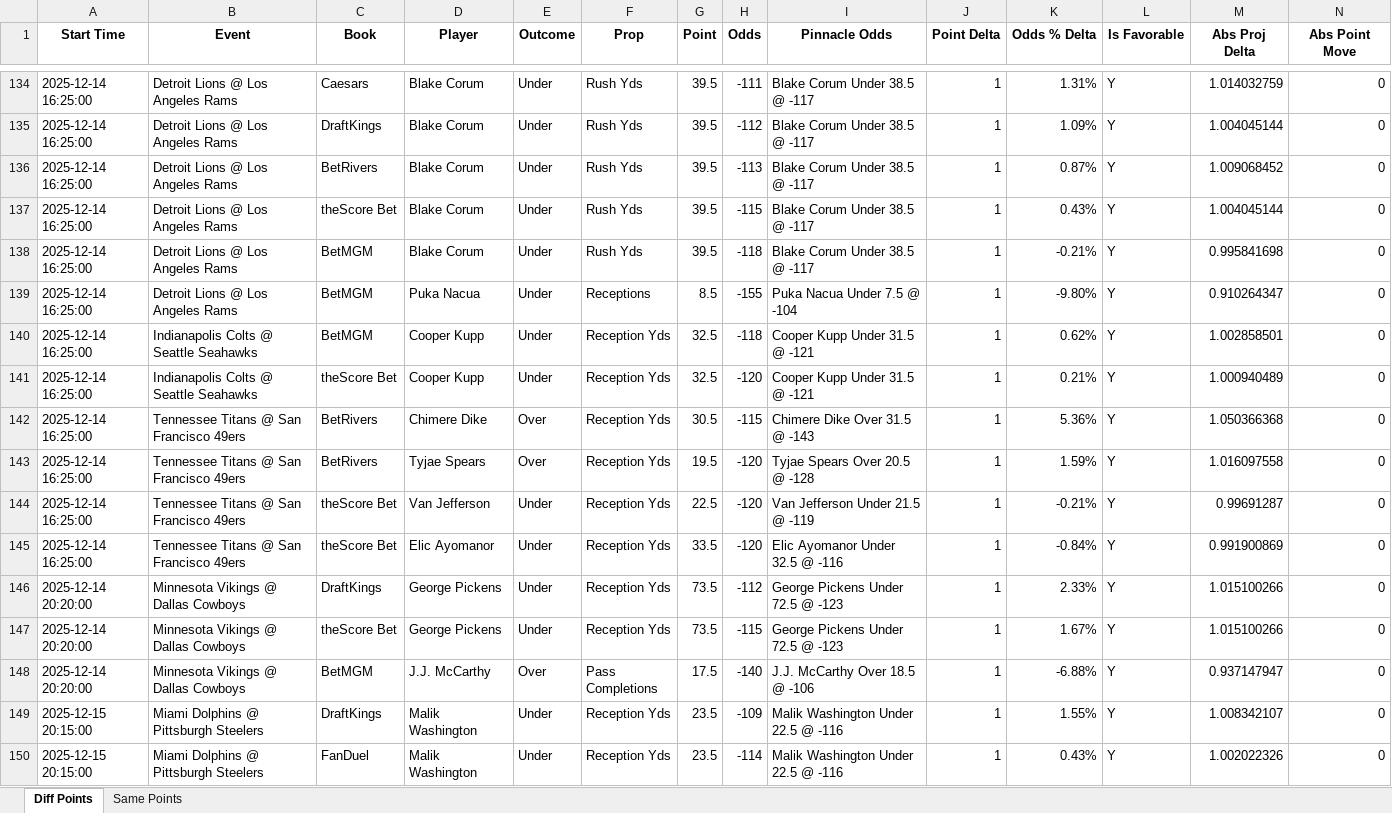
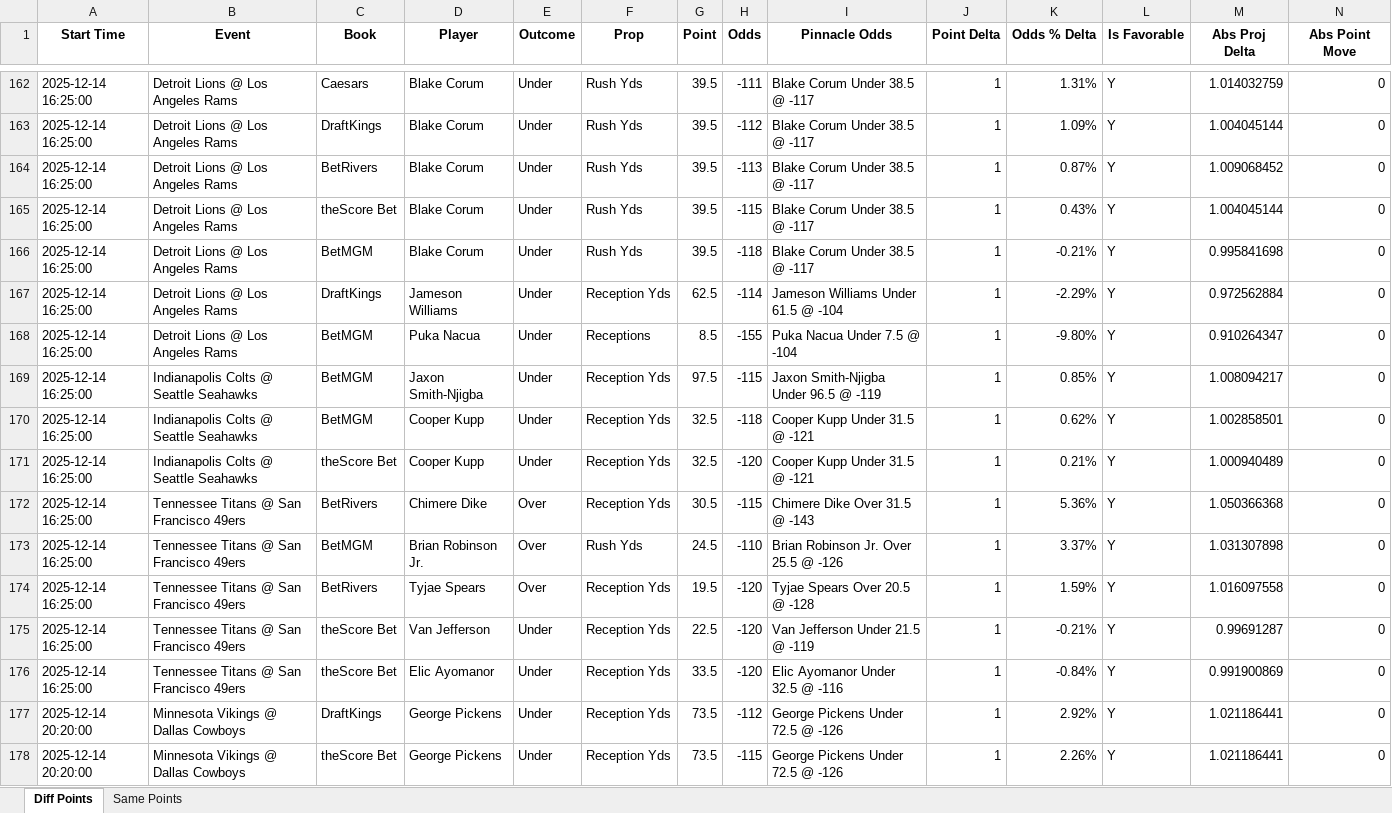
Before and after one commit to rahulShahCode/player-props-scraper, an Excel workbook: player_props.xlsx, sheet Diff Points, drawn as a sheet; only a part is shown, gaps mark what is left out; the shorter side is filled out with more unchanged rows; values as stored, in another font and other column widths than the file's, no borders; addresses are those after the commit; the diff covers the shown part only; the diff names each change by its address in the sheet, - before the commit and + after, or states it on an @@ line.

```diff
--- a/player_props.xlsx (sheet Diff Points)
+++ b/player_props.xlsx (sheet Diff Points)
+row 167: 2025-12-14 16:25:00 | Detroit Lions @ Los Angeles Rams | DraftKings | Jameson Williams | Under | Reception Yds | 62.5 | -114 | Jameson Williams Under 61.5 @ -104 | 1 | -2.29% | Y | 0.972562884 | 0
+row 169: 2025-12-14 16:25:00 | Indianapolis Colts @ Seattle Seahawks | BetMGM | Jaxon Smith-Njigba | Under | Reception Yds | 97.5 | -115 | Jaxon Smith-Njigba Under 96.5 @ -119 | 1 | 0.85% | Y | 1.008094217 | 0
+row 173: 2025-12-14 16:25:00 | Tennessee Titans @ San Francisco 49ers | BetMGM | Brian Robinson Jr. | Over | Rush Yds | 24.5 | -110 | Brian Robinson Jr. Over 25.5 @ -126 | 1 | 3.37% | Y | 1.031307898 | 0
-I177:I178 (Pinnacle Odds): George Pickens Under 72.5 @ -123
+I177:I178 (Pinnacle Odds): George Pickens Under 72.5 @ -126
-K177 (Odds % Delta): 2.33%
+K177 (Odds % Delta): 2.92%
-M177:M178 (Abs Proj Delta): 1.015100266
+M177:M178 (Abs Proj Delta): 1.021186441
-K178 (Odds % Delta): 1.67%
+K178 (Odds % Delta): 2.26%
```
Also changed, not shown: 41 added rows, 7 removed rows, 2 moved rows and 38 edited cells elsewhere in this sheet, sheet Same Points, 2 other files.
